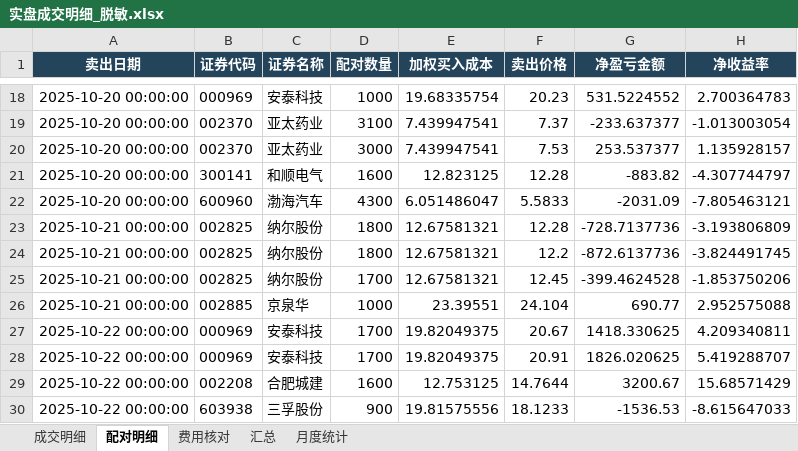
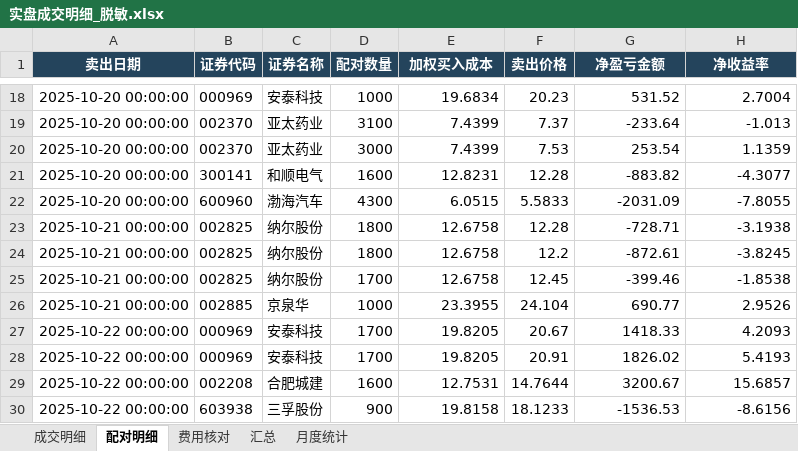
Before and after one commit to quantjuzi/fanbao_strategy, an Excel workbook: 结果/实盘成交明细_脱敏.xlsx, sheet 配对明细, drawn as a sheet; only a part is shown, gaps mark what is left out; values as stored, in another font and other column widths than the file's, no borders; the diff covers the shown part only; the diff names each change by its address in the sheet, - before the commit and + after, or states it on an @@ line.

```diff
--- a/结果/实盘成交明细_脱敏.xlsx (sheet 配对明细)
+++ b/结果/实盘成交明细_脱敏.xlsx (sheet 配对明细)
-E18 (加权买入成本): 19.68335754
+E18 (加权买入成本): 19.6834
-G18 (净盈亏金额): 531.5224552
+G18 (净盈亏金额): 531.52
-H18 (净收益率): 2.700364783
+H18 (净收益率): 2.7004
-E19:E20 (加权买入成本): 7.439947541
+E19:E20 (加权买入成本): 7.4399
-G19 (净盈亏金额): -233.637377
+G19 (净盈亏金额): -233.64
-H19 (净收益率): -1.013003054
+H19 (净收益率): -1.013
-G20 (净盈亏金额): 253.537377
+G20 (净盈亏金额): 253.54
-H20 (净收益率): 1.135928157
+H20 (净收益率): 1.1359
-E21 (加权买入成本): 12.823125
+E21 (加权买入成本): 12.8231
-H21 (净收益率): -4.307744797
+H21 (净收益率): -4.3077
-E22 (加权买入成本): 6.051486047
+E22 (加权买入成本): 6.0515
-H22 (净收益率): -7.805463121
+H22 (净收益率): -7.8055
-E23:E25 (加权买入成本): 12.67581321
+E23:E25 (加权买入成本): 12.6758
-G23 (净盈亏金额): -728.7137736
+G23 (净盈亏金额): -728.71
-H23 (净收益率): -3.193806809
+H23 (净收益率): -3.1938
-G24 (净盈亏金额): -872.6137736
+G24 (净盈亏金额): -872.61
-H24 (净收益率): -3.824491745
+H24 (净收益率): -3.8245
-G25 (净盈亏金额): -399.4624528
+G25 (净盈亏金额): -399.46
-H25 (净收益率): -1.853750206
+H25 (净收益率): -1.8538
-E26 (加权买入成本): 23.39551
+E26 (加权买入成本): 23.3955
-H26 (净收益率): 2.952575088
+H26 (净收益率): 2.9526
-E27:E28 (加权买入成本): 19.82049375
+E27:E28 (加权买入成本): 19.8205
-G27 (净盈亏金额): 1418.330625
+G27 (净盈亏金额): 1418.33
-H27 (净收益率): 4.209340811
+H27 (净收益率): 4.2093
-G28 (净盈亏金额): 1826.020625
+G28 (净盈亏金额): 1826.02
-H28 (净收益率): 5.419288707
+H28 (净收益率): 5.4193
-E29 (加权买入成本): 12.753125
+E29 (加权买入成本): 12.7531
-H29 (净收益率): 15.68571429
+H29 (净收益率): 15.6857
-E30 (加权买入成本): 19.81575556
+E30 (加权买入成本): 19.8158
-H30 (净收益率): -8.615647033
+H30 (净收益率): -8.6156
```
Also changed, not shown: 1438 edited cells elsewhere in this sheet, sheet 月度统计, sheet 汇总, 2 other files.
